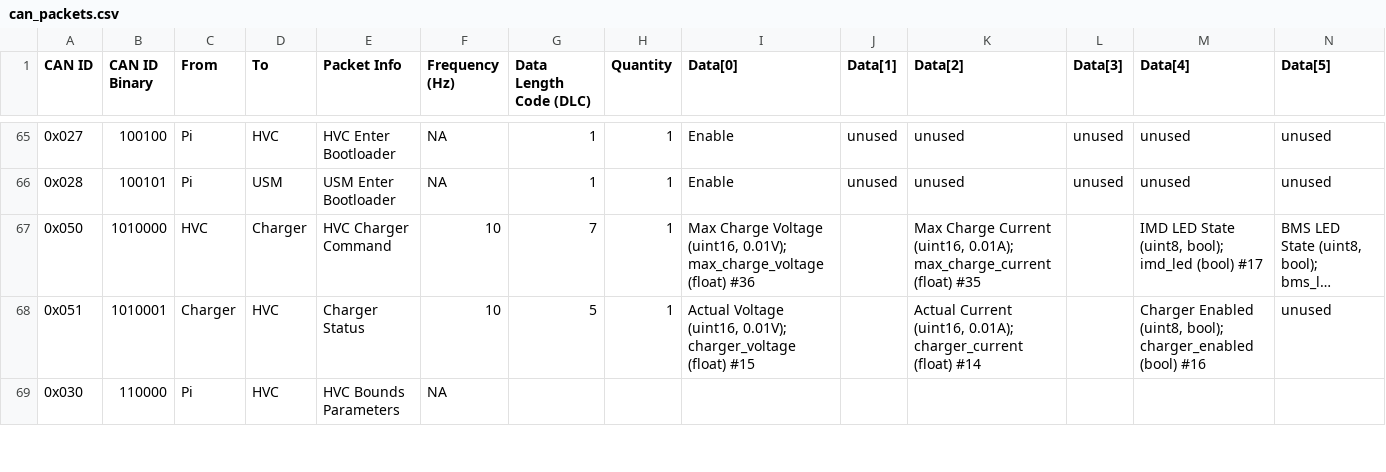
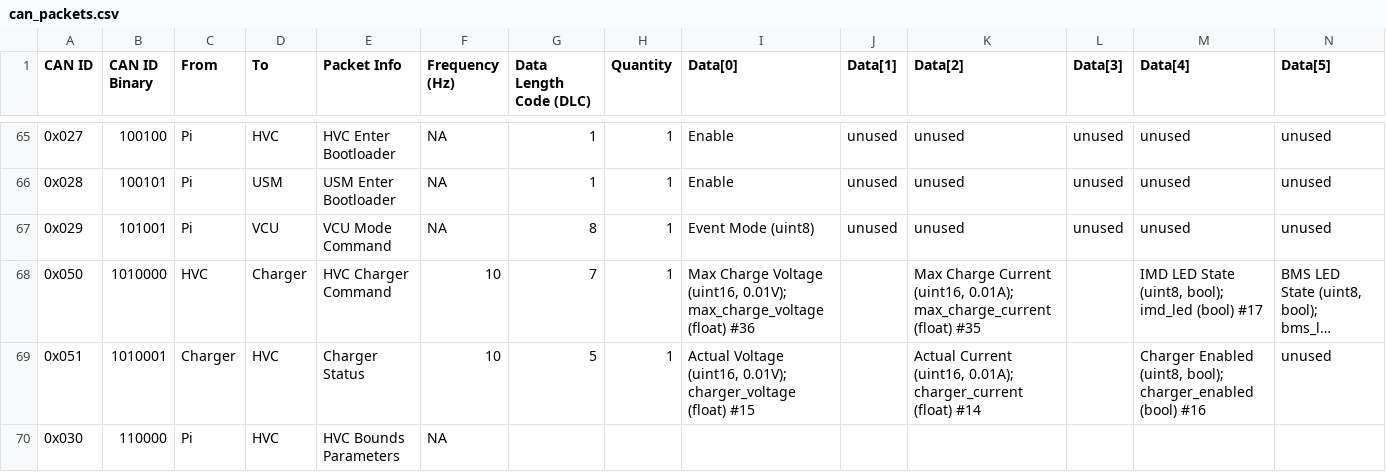
Before and after one commit to LonghornRacingElectric/lhre, a CSV file: apps/BEVO/schema/can_packets.csv, drawn as a sheet; only a part is shown, gaps mark what is left out; long unchanged cells end in …; rows hold the shown columns only; the diff names each change by its address in the sheet, - before the commit and + after, or states it on an @@ line.

```diff
--- a/apps/BEVO/schema/can_packets.csv
+++ b/apps/BEVO/schema/can_packets.csv
+row 67: 0x029 | 101001 | Pi | VCU | VCU Mode Command | NA | 8 | 1 | Event Mode (uint8) | unused | unused | unused | unused | unused
```
Also changed, not shown: 16 other files.
